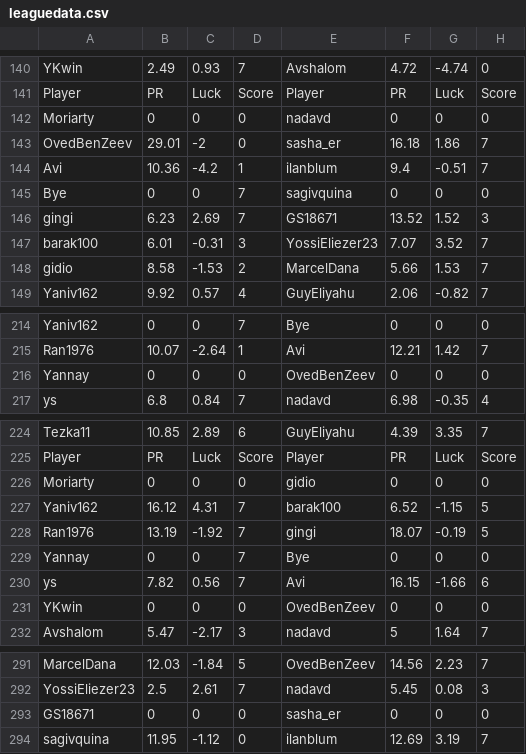
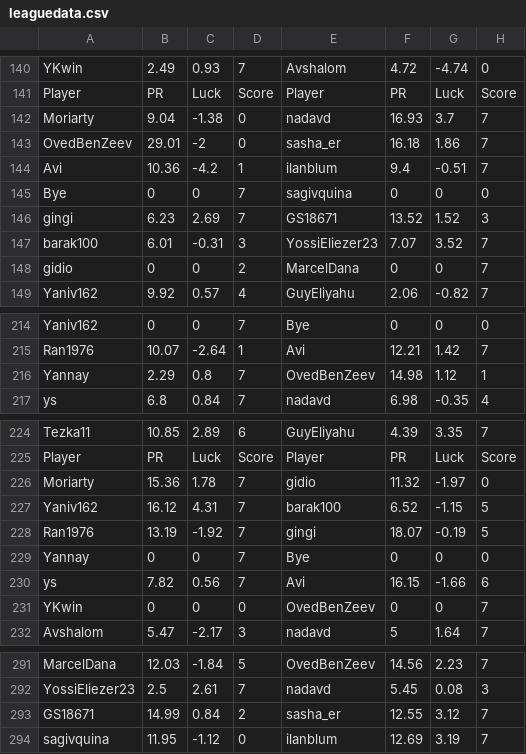
Before and after one commit to guyeli31/Shabi-Israel, a CSV file: leagues/Shabi Israel May 2026/leaguedata.csv, drawn as a sheet; only a part is shown, gaps mark what is left out; the diff covers the shown part only.

```diff
--- a/leagues/Shabi Israel May 2026/leaguedata.csv
+++ b/leagues/Shabi Israel May 2026/leaguedata.csv
@@ -141,3 +141,3 @@ YKwin,2.49,0.93,7,Avshalom,4.72,-4.74,0
 Player, PR, Luck, Score, Player, PR, Luck, Score
-Moriarty,0,0,0,nadavd,0,0,0
+Moriarty,9.04,-1.38,0,nadavd,16.93,3.7,7
 OvedBenZeev,29.01,-2,0,sasha_er,16.18,1.86,7
@@ -147,3 +147,3 @@ gingi,6.23,2.69,7,GS18671,13.52,1.52,3
 barak100,6.01,-0.31,3,YossiEliezer23,7.07,3.52,7
-gidio,8.58,-1.53,2,MarcelDana,5.66,1.53,7
+gidio,0,0,2,MarcelDana,0,0,7
 Yaniv162,9.92,0.57,4,GuyEliyahu,2.06,-0.82,7
@@ -215,3 +215,3 @@ Yaniv162,0,0,7,Bye,0,0,0
 Ran1976,10.07,-2.64,1,Avi,12.21,1.42,7
-Yannay,0,0,0,OvedBenZeev,0,0,0
+Yannay,2.29,0.8,7,OvedBenZeev,14.98,1.12,1
 ys,6.8,0.84,7,nadavd,6.98,-0.35,4
@@ -225,3 +225,3 @@ Tezka11,10.85,2.89,6,GuyEliyahu,4.39,3.35,7
 Player, PR, Luck, Score, Player, PR, Luck, Score
-Moriarty,0,0,0,gidio,0,0,0
+Moriarty,15.36,1.78,7,gidio,11.32,-1.97,0
 Yaniv162,16.12,4.31,7,barak100,6.52,-1.15,5
@@ -230,3 +230,3 @@ Yannay,0,0,7,Bye,0,0,0
 ys,7.82,0.56,7,Avi,16.15,-1.66,6
-YKwin,0,0,0,OvedBenZeev,0,0,0
+YKwin,0,0,0,OvedBenZeev,0,0,7
 Avshalom,5.47,-2.17,3,nadavd,5,1.64,7
@@ -292,3 +292,3 @@ MarcelDana,12.03,-1.84,5,OvedBenZeev,14.56,2.23,7
 YossiEliezer23,2.5,2.61,7,nadavd,5.45,0.08,3
-GS18671,0,0,0,sasha_er,0,0,0
+GS18671,14.99,0.84,2,sasha_er,12.55,3.12,7
 sagivquina,11.95,-1.12,0,ilanblum,12.69,3.19,7
```
Also changed, not shown: 6 added rows, 6 removed rows and 10 edited cells elsewhere in this file, 24 other files.
